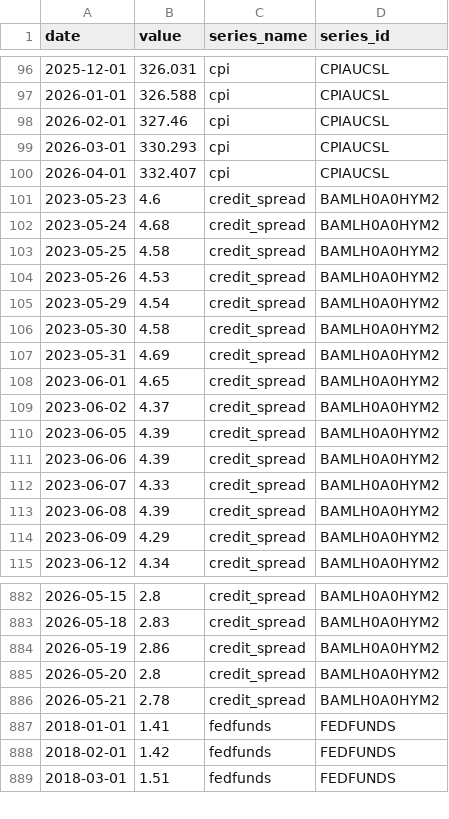
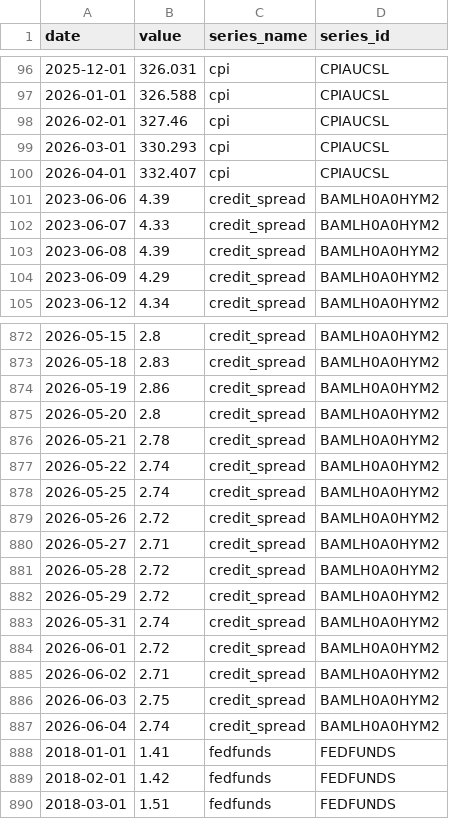
Before and after one commit to Lew1sWong/Ka-Kai-project, a CSV file: mirrorquant_demo/data/macro_series.csv, drawn as a sheet; only a part is shown, gaps mark what is left out; removed rows and columns are numbered as before the commit, all else as after; the diff covers the shown part only; the diff names each change by its address in the sheet, - before the commit and + after, or states it on an @@ line.

Commit message:
Add Economic DNA macro and hero-window feature pipeline

```diff
--- a/mirrorquant_demo/data/macro_series.csv
+++ b/mirrorquant_demo/data/macro_series.csv
-row 101: 2023-05-23 | 4.6 | credit_spread | BAMLH0A0HYM2
-row 102: 2023-05-24 | 4.68 | credit_spread | BAMLH0A0HYM2
-row 103: 2023-05-25 | 4.58 | credit_spread | BAMLH0A0HYM2
-row 104: 2023-05-26 | 4.53 | credit_spread | BAMLH0A0HYM2
-row 105: 2023-05-29 | 4.54 | credit_spread | BAMLH0A0HYM2
-row 106: 2023-05-30 | 4.58 | credit_spread | BAMLH0A0HYM2
-row 107: 2023-05-31 | 4.69 | credit_spread | BAMLH0A0HYM2
-row 108: 2023-06-01 | 4.65 | credit_spread | BAMLH0A0HYM2
-row 109: 2023-06-02 | 4.37 | credit_spread | BAMLH0A0HYM2
-row 110: 2023-06-05 | 4.39 | credit_spread | BAMLH0A0HYM2
+row 877: 2026-05-22 | 2.74 | credit_spread | BAMLH0A0HYM2
+row 878: 2026-05-25 | 2.74 | credit_spread | BAMLH0A0HYM2
+row 879: 2026-05-26 | 2.72 | credit_spread | BAMLH0A0HYM2
+row 880: 2026-05-27 | 2.71 | credit_spread | BAMLH0A0HYM2
+row 881: 2026-05-28 | 2.72 | credit_spread | BAMLH0A0HYM2
+row 882: 2026-05-29 | 2.72 | credit_spread | BAMLH0A0HYM2
+row 883: 2026-05-31 | 2.74 | credit_spread | BAMLH0A0HYM2
+row 884: 2026-06-01 | 2.72 | credit_spread | BAMLH0A0HYM2
+row 885: 2026-06-02 | 2.71 | credit_spread | BAMLH0A0HYM2
+row 886: 2026-06-03 | 2.75 | credit_spread | BAMLH0A0HYM2
+row 887: 2026-06-04 | 2.74 | credit_spread | BAMLH0A0HYM2
```
Also changed, not shown: 11 added rows elsewhere in this file, 1 other file.
